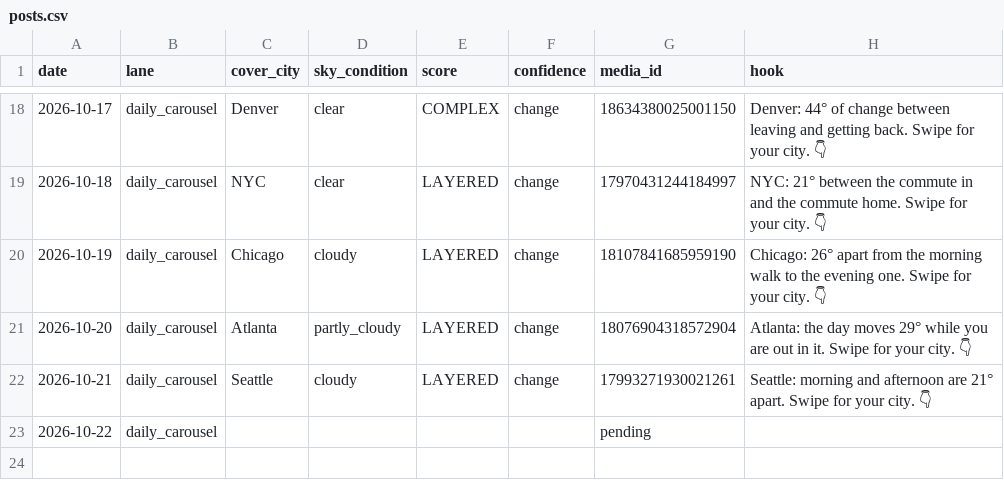
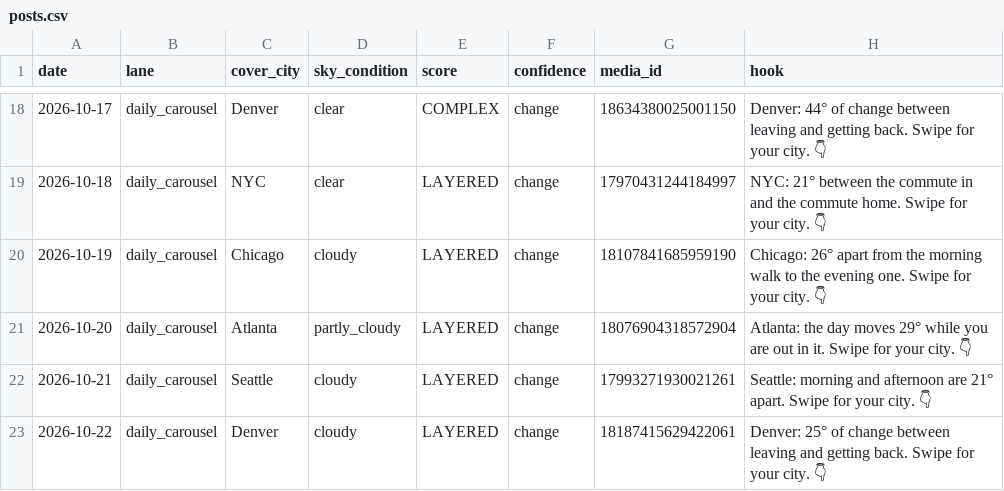
Before and after one commit to sjpeyser/outfit-forecast-cards, a CSV file: posts.csv, drawn as a sheet; only a part is shown, gaps mark what is left out.

Commit message:
posts.csv 2026-10-22

```diff
--- a/posts.csv
+++ b/posts.csv
@@ -22,2 +22,2 @@ date,lane,cover_city,sky_condition,score,confidence,media_id,hook
 2026-10-21,daily_carousel,Seattle,cloudy,LAYERED,change,17993271930021261,Seattle: morning and afternoon are 21° apart. Swipe for your city. 👇
-2026-10-22,daily_carousel,,,,,pending,
+2026-10-22,daily_carousel,Denver,cloudy,LAYERED,change,18187415629422061,Denver: 25° of change between leaving and getting back. Swipe for your city. 👇
```
